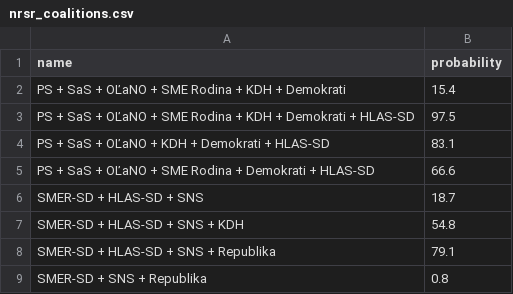
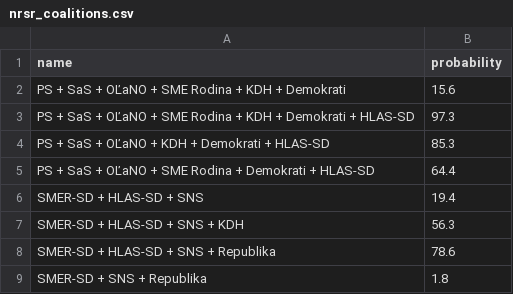
Before and after one commit to michalskop/mandaty-sk-2023, a CSV file: backend/data/nrsr_coalitions.csv, drawn as a sheet.

```diff
--- a/backend/data/nrsr_coalitions.csv
+++ b/backend/data/nrsr_coalitions.csv
@@ -1,9 +1,9 @@
 name,probability
-PS + SaS + OĽaNO + SME Rodina + KDH + Demokrati,15.4
-PS + SaS + OĽaNO + SME Rodina + KDH + Demokrati + HLAS-SD,97.5
-PS + SaS + OĽaNO + KDH + Demokrati + HLAS-SD,83.1
-PS + SaS + OĽaNO + SME Rodina + Demokrati + HLAS-SD,66.6
-SMER-SD + HLAS-SD + SNS,18.7
-SMER-SD + HLAS-SD + SNS + KDH,54.8
-SMER-SD + HLAS-SD + SNS + Republika,79.1
-SMER-SD + SNS + Republika,0.8
+PS + SaS + OĽaNO + SME Rodina + KDH + Demokrati,15.6
+PS + SaS + OĽaNO + SME Rodina + KDH + Demokrati + HLAS-SD,97.3
+PS + SaS + OĽaNO + KDH + Demokrati + HLAS-SD,85.3
+PS + SaS + OĽaNO + SME Rodina + Demokrati + HLAS-SD,64.4
+SMER-SD + HLAS-SD + SNS,19.4
+SMER-SD + HLAS-SD + SNS + KDH,56.3
+SMER-SD + HLAS-SD + SNS + Republika,78.6
+SMER-SD + SNS + Republika,1.8
```
Also changed, not shown: backend/data/nrsr_polls_fchart.csv, backend/data/nrsr_polls_fchart_filtered_around_5_percent.csv, 12 other files.
